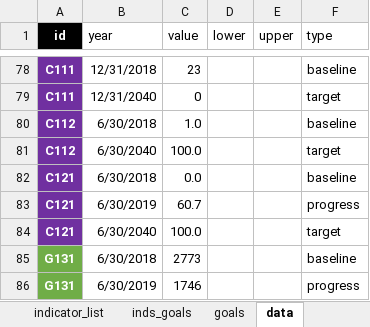
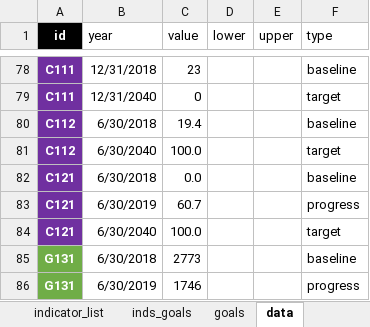
Before and after one commit to williamlai2/mv2040_outcomes_framework, an Excel workbook: MV2040 Indicators and Outcomes DRAFT baseline- August 2019.XLSX, sheet data, drawn as a sheet; only a part is shown, gaps mark what is left out; values as stored, in another font and other column widths than the file's, no borders; the diff names each change by its address in the sheet, - before the commit and + after, or states it on an @@ line.

```diff
--- a/MV2040 Indicators and Outcomes DRAFT baseline- August 2019.XLSX (sheet data)
+++ b/MV2040 Indicators and Outcomes DRAFT baseline- August 2019.XLSX (sheet data)
-C80 (value): 1.0
+C80 (value): 19.4
```
Also changed, not shown: 2 other files.
